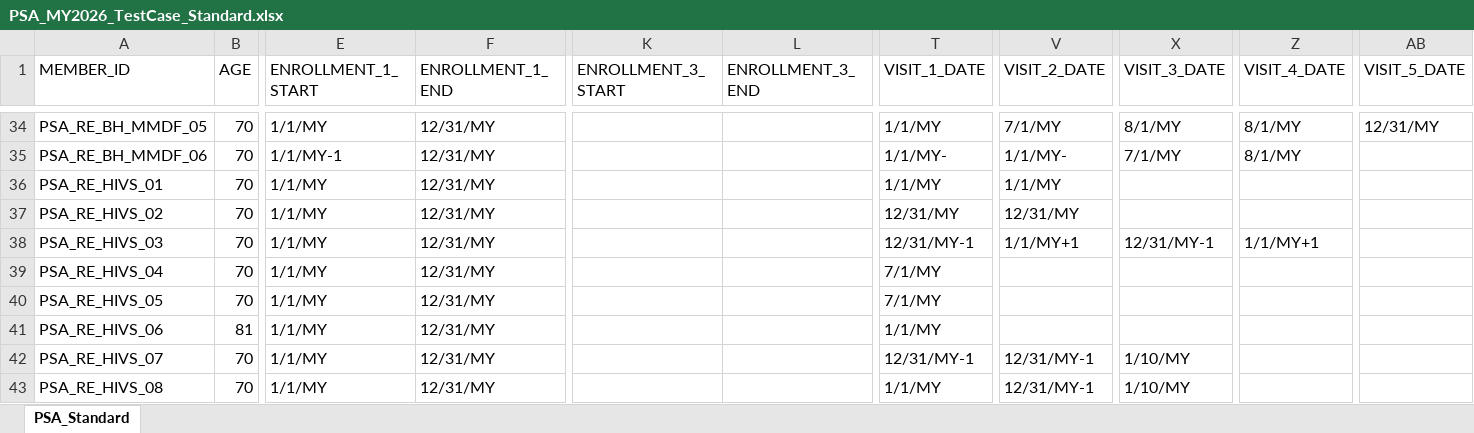
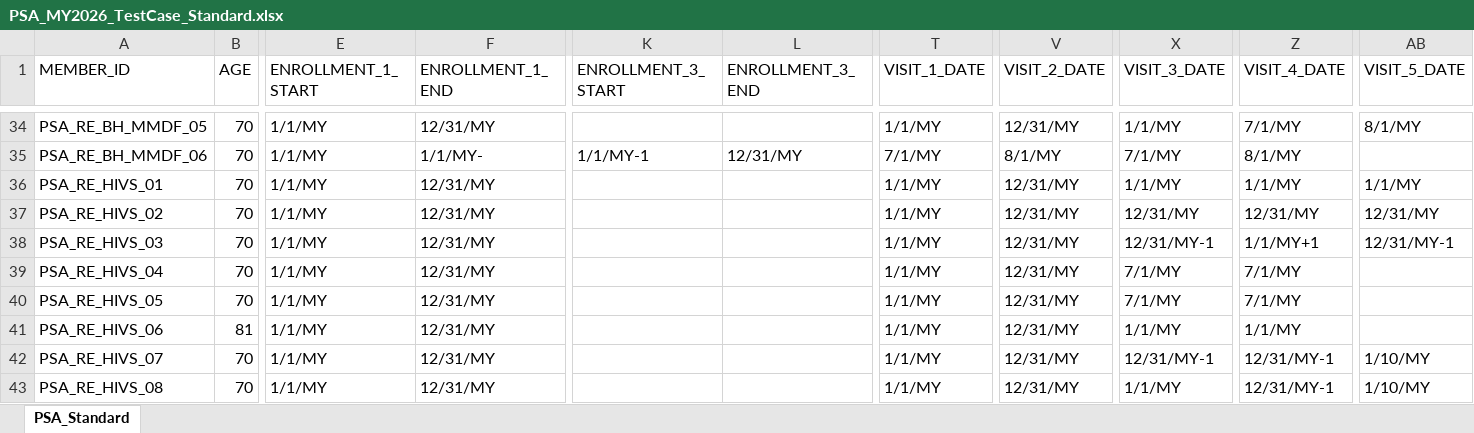
Before and after one commit to jakibanja/MeasureDataGen, an Excel workbook: data/PSA_MY2026_TestCase_Standard.xlsx, sheet PSA_Standard, drawn as a sheet; only a part is shown, gaps mark what is left out; values as stored, in another font and other column widths than the file's, no borders; the diff covers the shown part only; the diff names each change by its address in the sheet, - before the commit and + after, or states it on an @@ line.

```diff
--- a/data/PSA_MY2026_TestCase_Standard.xlsx (sheet PSA_Standard)
+++ b/data/PSA_MY2026_TestCase_Standard.xlsx (sheet PSA_Standard)
-V34 (VISIT_2_DATE): 7/1/MY
+V34 (VISIT_2_DATE): 12/31/MY
-X34 (VISIT_3_DATE): 8/1/MY
+X34 (VISIT_3_DATE): 1/1/MY
-Z34 (VISIT_4_DATE): 8/1/MY
+Z34 (VISIT_4_DATE): 7/1/MY
-AB34 (VISIT_5_DATE): 12/31/MY
+AB34 (VISIT_5_DATE): 8/1/MY
-E35 (ENROLLMENT_1_START): 1/1/MY-1
+E35 (ENROLLMENT_1_START): 1/1/MY
-F35 (ENROLLMENT_1_END): 12/31/MY
+F35 (ENROLLMENT_1_END): 1/1/MY-
-K35 (ENROLLMENT_3_START): (empty)
+K35 (ENROLLMENT_3_START): 1/1/MY-1
-L35 (ENROLLMENT_3_END): (empty)
+L35 (ENROLLMENT_3_END): 12/31/MY
-T35 (VISIT_1_DATE): 1/1/MY-
+T35 (VISIT_1_DATE): 7/1/MY
-V35 (VISIT_2_DATE): 1/1/MY-
+V35 (VISIT_2_DATE): 8/1/MY
-V36 (VISIT_2_DATE): 1/1/MY
+V36 (VISIT_2_DATE): 12/31/MY
-X36 (VISIT_3_DATE): (empty)
+X36 (VISIT_3_DATE): 1/1/MY
-Z36 (VISIT_4_DATE): (empty)
+Z36 (VISIT_4_DATE): 1/1/MY
-AB36 (VISIT_5_DATE): (empty)
+AB36 (VISIT_5_DATE): 1/1/MY
-T37 (VISIT_1_DATE): 12/31/MY
+T37 (VISIT_1_DATE): 1/1/MY
-X37 (VISIT_3_DATE): (empty)
+X37 (VISIT_3_DATE): 12/31/MY
-Z37 (VISIT_4_DATE): (empty)
+Z37 (VISIT_4_DATE): 12/31/MY
-AB37 (VISIT_5_DATE): (empty)
+AB37 (VISIT_5_DATE): 12/31/MY
-T38 (VISIT_1_DATE): 12/31/MY-1
+T38 (VISIT_1_DATE): 1/1/MY
-V38 (VISIT_2_DATE): 1/1/MY+1
+V38 (VISIT_2_DATE): 12/31/MY
-AB38 (VISIT_5_DATE): (empty)
+AB38 (VISIT_5_DATE): 12/31/MY-1
-T39:T40 (VISIT_1_DATE): 7/1/MY
+T39:T40 (VISIT_1_DATE): 1/1/MY
-V39:V41 (VISIT_2_DATE): (empty)
+V39:V41 (VISIT_2_DATE): 12/31/MY
-X39:X40 (VISIT_3_DATE): (empty)
+X39:X40 (VISIT_3_DATE): 7/1/MY
-Z39:Z40 (VISIT_4_DATE): (empty)
+Z39:Z40 (VISIT_4_DATE): 7/1/MY
-X41 (VISIT_3_DATE): (empty)
+X41 (VISIT_3_DATE): 1/1/MY
-Z41 (VISIT_4_DATE): (empty)
+Z41 (VISIT_4_DATE): 1/1/MY
-T42 (VISIT_1_DATE): 12/31/MY-1
+T42 (VISIT_1_DATE): 1/1/MY
-V42:V43 (VISIT_2_DATE): 12/31/MY-1
+V42:V43 (VISIT_2_DATE): 12/31/MY
-X42 (VISIT_3_DATE): 1/10/MY
+X42 (VISIT_3_DATE): 12/31/MY-1
-Z42:Z43 (VISIT_4_DATE): (empty)
+Z42:Z43 (VISIT_4_DATE): 12/31/MY-1
-AB42:AB43 (VISIT_5_DATE): (empty)
+AB42:AB43 (VISIT_5_DATE): 1/10/MY
-X43 (VISIT_3_DATE): 1/10/MY
+X43 (VISIT_3_DATE): 1/1/MY
```
Also changed, not shown: 1047 edited cells elsewhere in this sheet, 4 other files.
